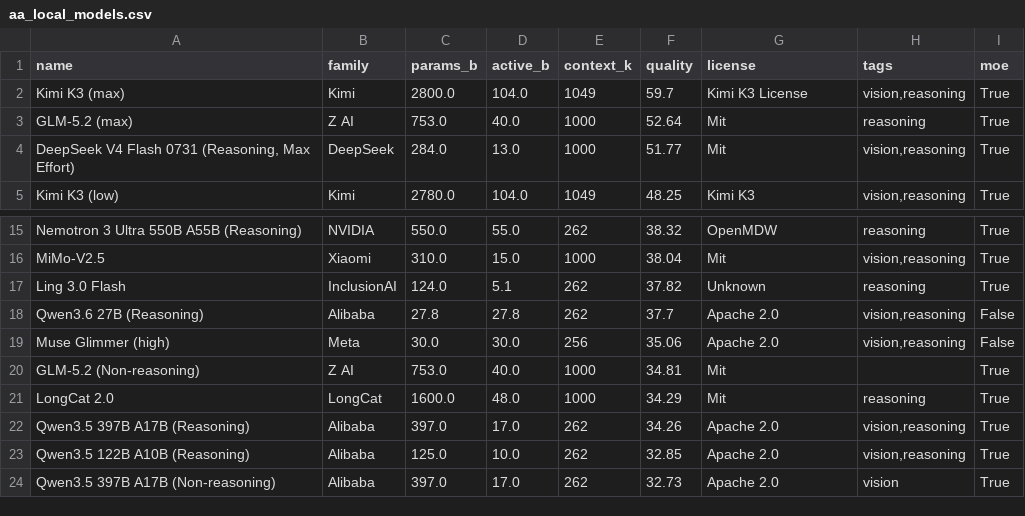
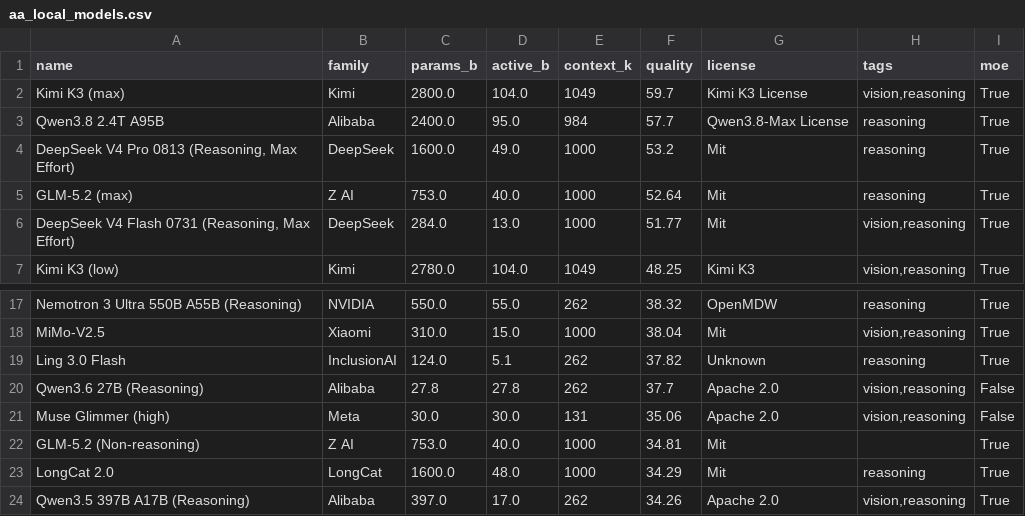
Before and after one commit to Avo-Sarkissian/AI-Frontier-Database, a CSV file: data/raw/aa_local_models.csv, drawn as a sheet; only a part is shown, gaps mark what is left out; the shorter side is filled out with more unchanged rows.

```diff
--- a/data/raw/aa_local_models.csv
+++ b/data/raw/aa_local_models.csv
@@ -2,2 +2,4 @@ name,family,params_b,active_b,context_k,quality,license,tags,moe
 Kimi K3 (max),Kimi,2800.0,104.0,1049,59.7,Kimi K3 License,"vision,reasoning",True
+Qwen3.8 2.4T A95B,Alibaba,2400.0,95.0,984,57.7,Qwen3.8-Max License,reasoning,True
+"DeepSeek V4 Pro 0813 (Reasoning, Max Effort)",DeepSeek,1600.0,49.0,1000,53.2,Mit,reasoning,True
 GLM-5.2 (max),Z AI,753.0,40.0,1000,52.64,Mit,reasoning,True
@@ -18,3 +20,3 @@ Ling 3.0 Flash,InclusionAI,124.0,5.1,262,37.82,Unknown,reasoning,True
 Qwen3.6 27B (Reasoning),Alibaba,27.8,27.8,262,37.7,Apache 2.0,"vision,reasoning",False
-Muse Glimmer (high),Meta,30.0,30.0,256,35.06,Apache 2.0,"vision,reasoning",False
+Muse Glimmer (high),Meta,30.0,30.0,131,35.06,Apache 2.0,"vision,reasoning",False
 GLM-5.2 (Non-reasoning),Z AI,753.0,40.0,1000,34.81,Mit,,True
```
Also changed, not shown: data/raw/aa_image_models.csv, data/raw/aa_models.csv, 13 other files.
